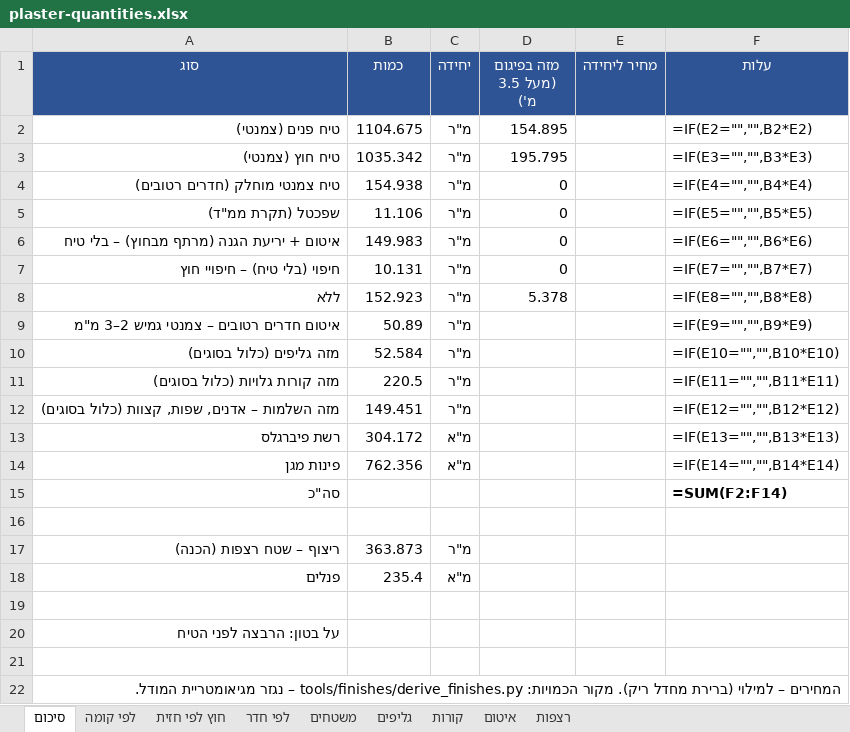
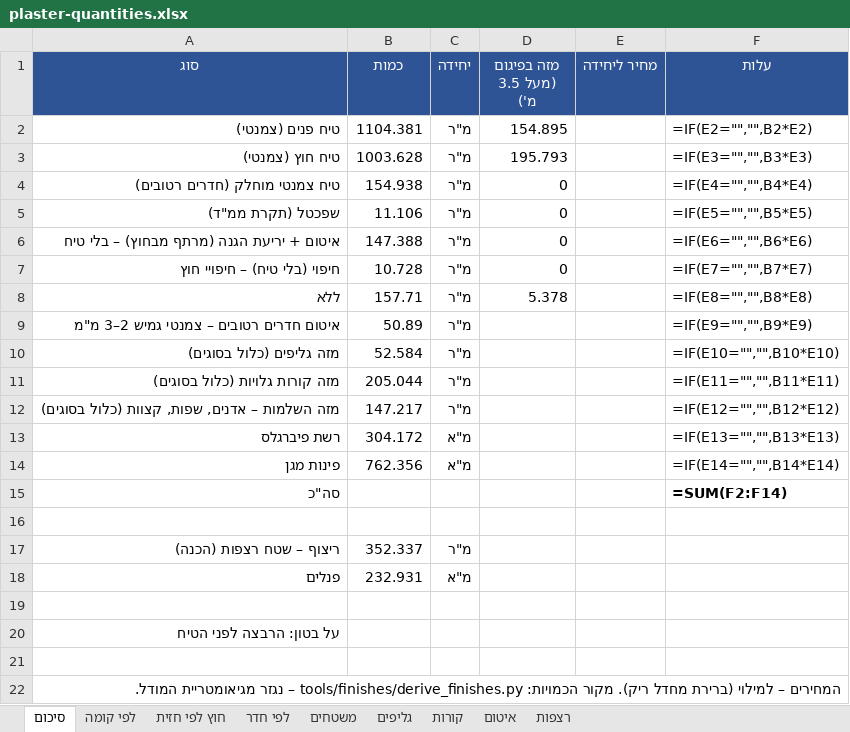
Before and after one commit to 123avihai-collab/House-3d, an Excel workbook: docs/quantities/plaster-quantities.xlsx, sheet סיכום, drawn as a sheet; values as stored, in another font and other column widths than the file's, no borders; formulas without a stored value are shown as written; the diff names each change by its address in the sheet, - before the commit and + after, or states it on an @@ line.

```diff
--- a/docs/quantities/plaster-quantities.xlsx (sheet סיכום)
+++ b/docs/quantities/plaster-quantities.xlsx (sheet סיכום)
-B2 (כמות): 1104.675
+B2 (כמות): 1104.381
-B3 (כמות): 1035.342
+B3 (כמות): 1003.628
-D3 (מזה בפיגום (מעל 3.5 מ')): 195.795
+D3 (מזה בפיגום (מעל 3.5 מ')): 195.793
-B6 (כמות): 149.983
+B6 (כמות): 147.388
-B7 (כמות): 10.131
+B7 (כמות): 10.728
-B8 (כמות): 152.923
+B8 (כמות): 157.71
-B11 (כמות): 220.5
+B11 (כמות): 205.044
-B12 (כמות): 149.451
+B12 (כמות): 147.217
-B17 (כמות): 363.873
+B17 (כמות): 352.337
-B18 (כמות): 235.4
+B18 (כמות): 232.931
```
Also changed, not shown: sheet משטחים, sheet קורות, sheet לפי קומה, sheet חוץ לפי חזית, sheet רצפות, sheet לפי חדר, docs/verification/plaster-deviations.xlsx, 13 other files.
